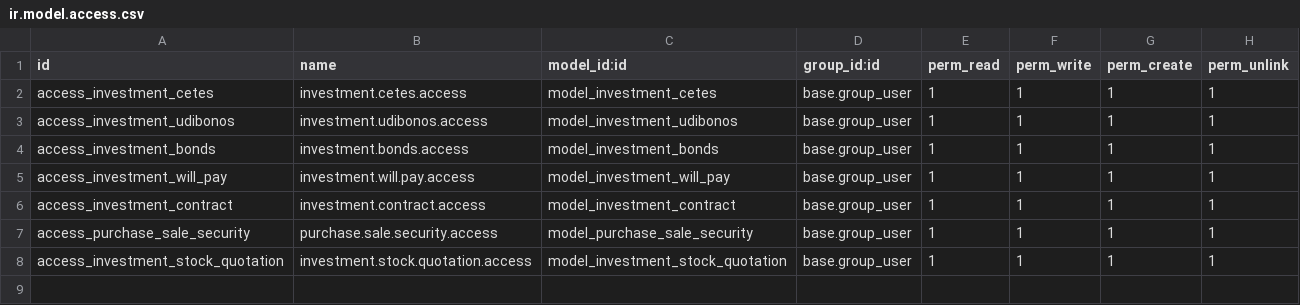
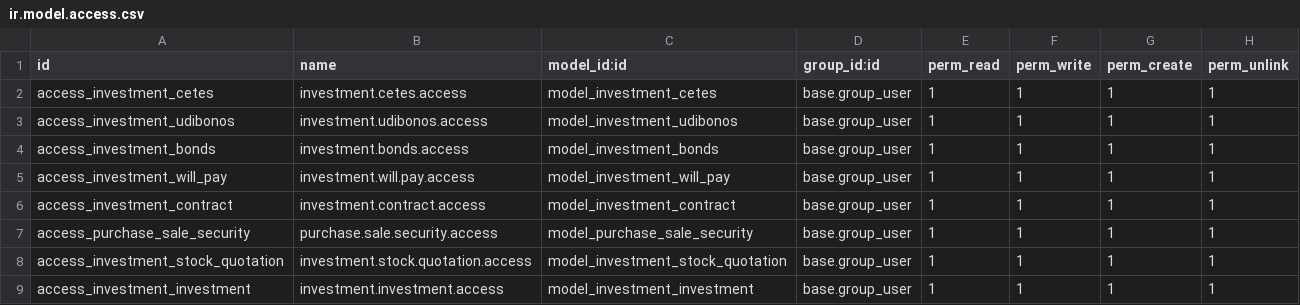
Before and after one commit to Mit-Mut/UNAM-TEST, a CSV file: jt_investment/security/ir.model.access.csv, drawn as a sheet; the diff names each change by its address in the sheet, - before the commit and + after, or states it on an @@ line.

Commit message:
[ADD]Added code for feedback of income,payroll and investment date 16102020 and new development for investment and agreement module.

```diff
--- a/jt_investment/security/ir.model.access.csv
+++ b/jt_investment/security/ir.model.access.csv
+row 9: access_investment_investment | investment.investment.access | model_investment_investment | base.group_user | 1 | 1 | 1 | 1
```
Also changed, not shown: 29 other files.
